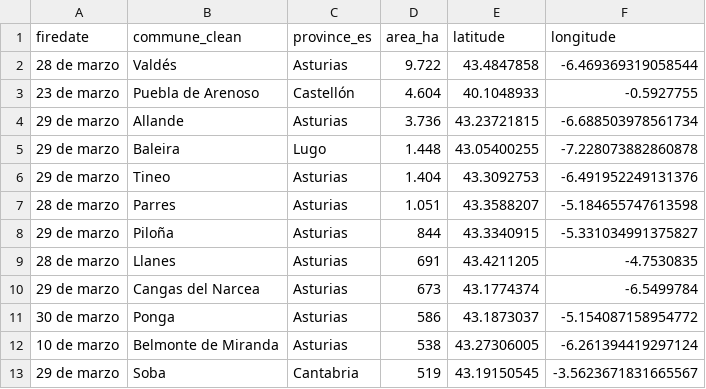
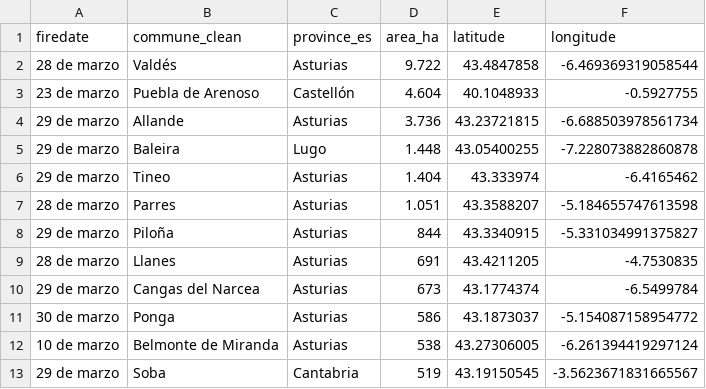
Before and after one commit to datosrtve/opendata, a CSV file: incendios/grandes_incendios_es_2023.csv, drawn as a sheet.

```diff
--- a/incendios/grandes_incendios_es_2023.csv
+++ b/incendios/grandes_incendios_es_2023.csv
@@ -5,3 +5,3 @@ firedate,commune_clean,province_es,area_ha,latitude,longitude
 29 de marzo,Baleira,Lugo,1.448,43.05400255,-7.228073882860878
-29 de marzo,Tineo,Asturias,1.404,43.3092753,-6.491952249131376
+29 de marzo,Tineo,Asturias,1.404,43.333974,-6.4165462
 28 de marzo,Parres,Asturias,1.051,43.3588207,-5.184655747613598
```
Also changed, not shown: 2 other files.
